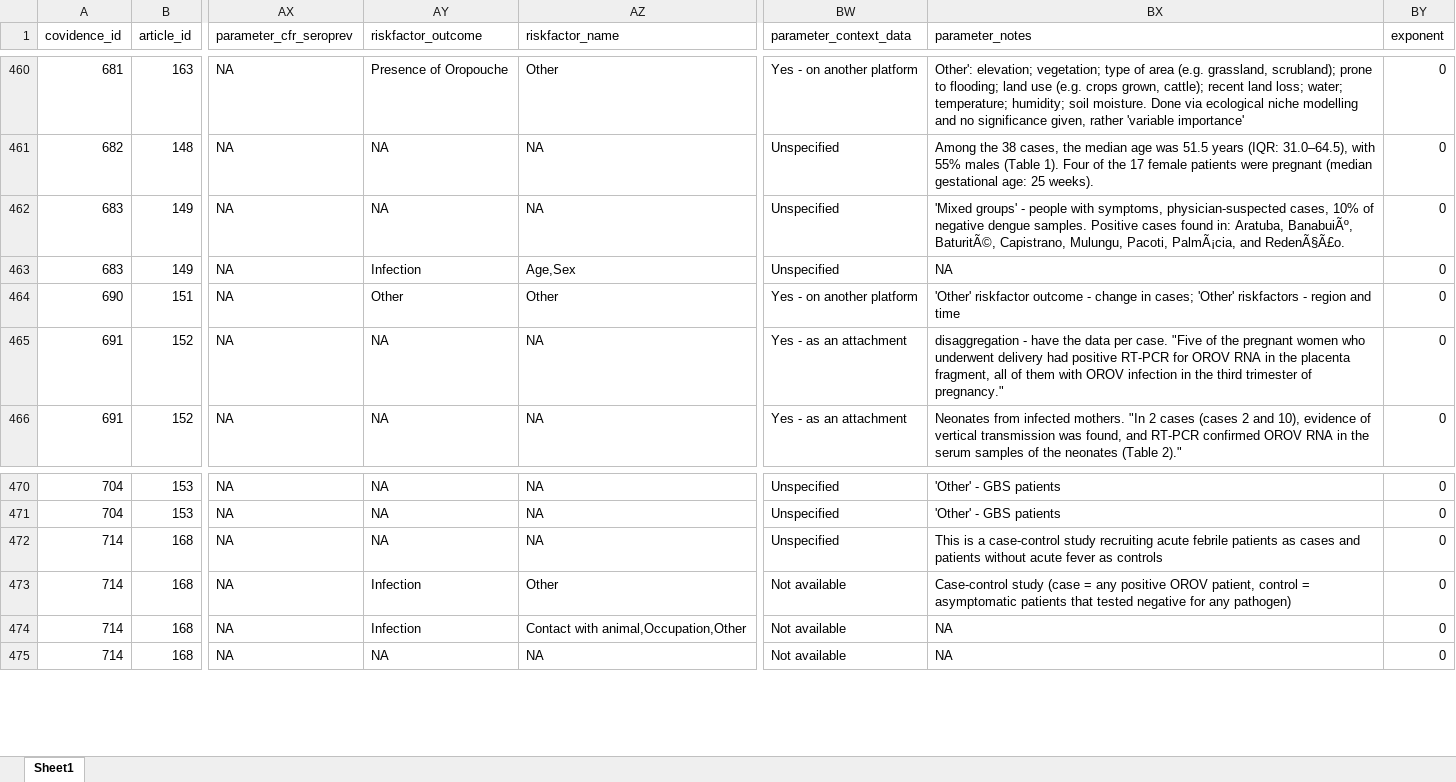
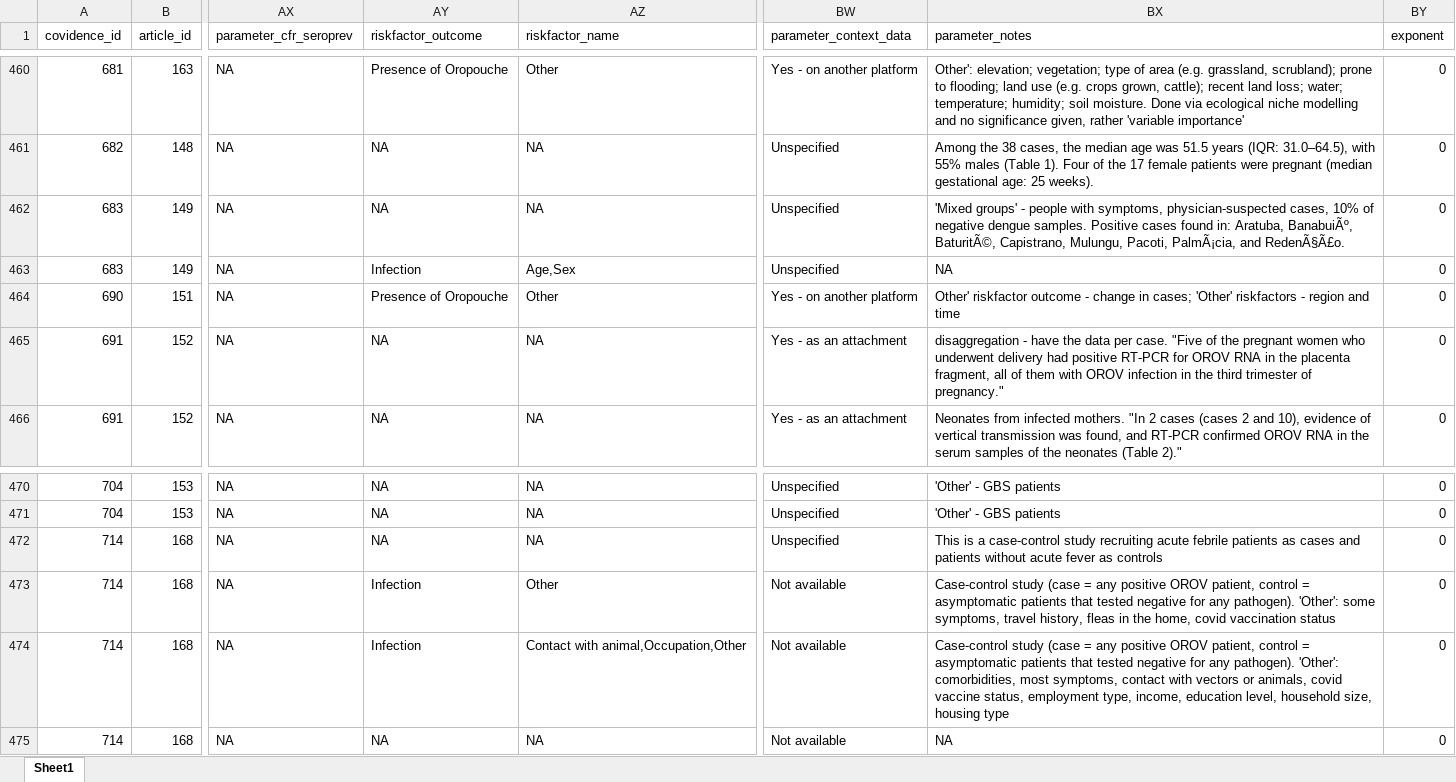
Before and after one commit to mrc-ide/priority-pathogens, an Excel workbook: src/db_compilation_orov/inputs/parameters_orov.xlsx, sheet Sheet1, drawn as a sheet; only a part is shown, gaps mark what is left out; values as stored, in another font and other column widths than the file's, no borders; the diff names each change by its address in the sheet, - before the commit and + after, or states it on an @@ line.

```diff
--- a/src/db_compilation_orov/inputs/parameters_orov.xlsx (sheet Sheet1)
+++ b/src/db_compilation_orov/inputs/parameters_orov.xlsx (sheet Sheet1)
-AY464 (riskfactor_outcome): Other
+AY464 (riskfactor_outcome): Presence of Oropouche
-BX464 (parameter_notes): 'Other' riskfactor outcome…
+BX464 (parameter_notes): Other' riskfactor outcome…
-BX473 (parameter_notes): …for any pathogen)
+BX473 (parameter_notes): …for any pathogen). 'Other': some symptoms, travel history, fleas in the home, covid vaccination status
-BX474 (parameter_notes): NA
+BX474 (parameter_notes): Case-control study (case = any positive OROV patient, control = asymptomatic patients that tested negative for any pathogen). 'Other': comorbidities, most symptoms, contact with vectors or animals, covid vaccine status, employment type, income, education level, household size, housing type
```
Also changed, not shown: src/db_compilation_orov/inputs/articles_orov.xlsx, 1 other file.
